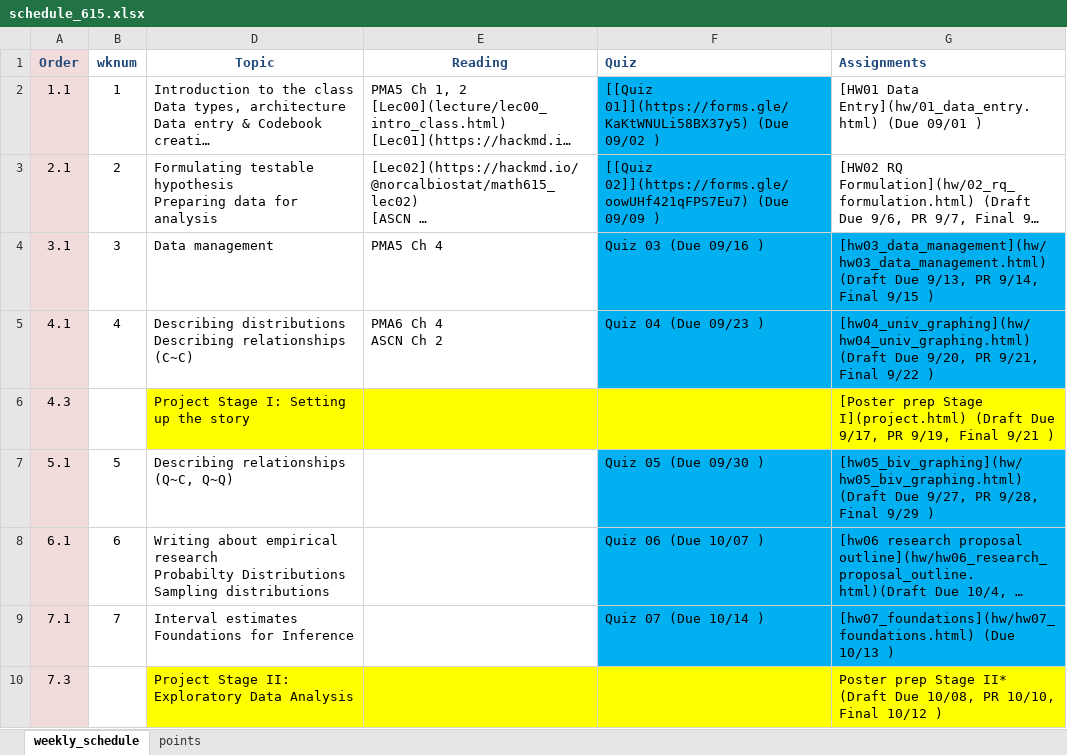
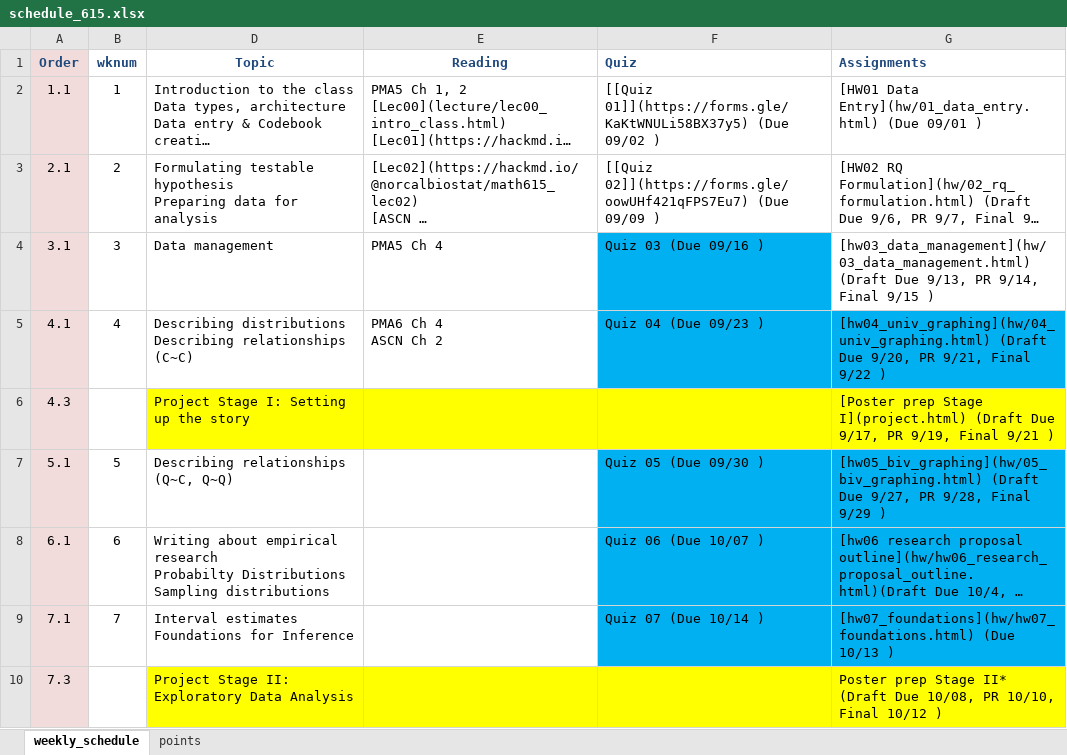
Before and after one commit to norcalbiostat/MATH615_F19_old, an Excel workbook: schedule_615.xlsx, sheet weekly_schedule, drawn as a sheet; only a part is shown; long unchanged cells end in …; values as stored, in another font and other column widths than the file's, no borders; the diff names each change by its address in the sheet, - before the commit and + after, or states it on an @@ line.

Commit message:
fix schedule links

```diff
--- a/schedule_615.xlsx (sheet weekly_schedule)
+++ b/schedule_615.xlsx (sheet weekly_schedule)
-F2:F3 fill: #00B0F0
+F2:F3 fill: none
-G4 (Assignments): [hw03_data_management](hw/hw03_data_management.html) (Draft Due…
+G4 (Assignments): [hw03_data_management](hw/03_data_management.html) (Draft Due…
-G4 fill: #00B0F0
+G4 fill: none
-G5 (Assignments): [hw04_univ_graphing](hw/hw04_univ_graphing.html) (Draft Due…
+G5 (Assignments): [hw04_univ_graphing](hw/04_univ_graphing.html) (Draft Due…
-G7 (Assignments): [hw05_biv_graphing](hw/hw05_biv_graphing.html) (Draft Due…
+G7 (Assignments): [hw05_biv_graphing](hw/05_biv_graphing.html) (Draft Due…
```
Also changed, not shown: 3 other files.
